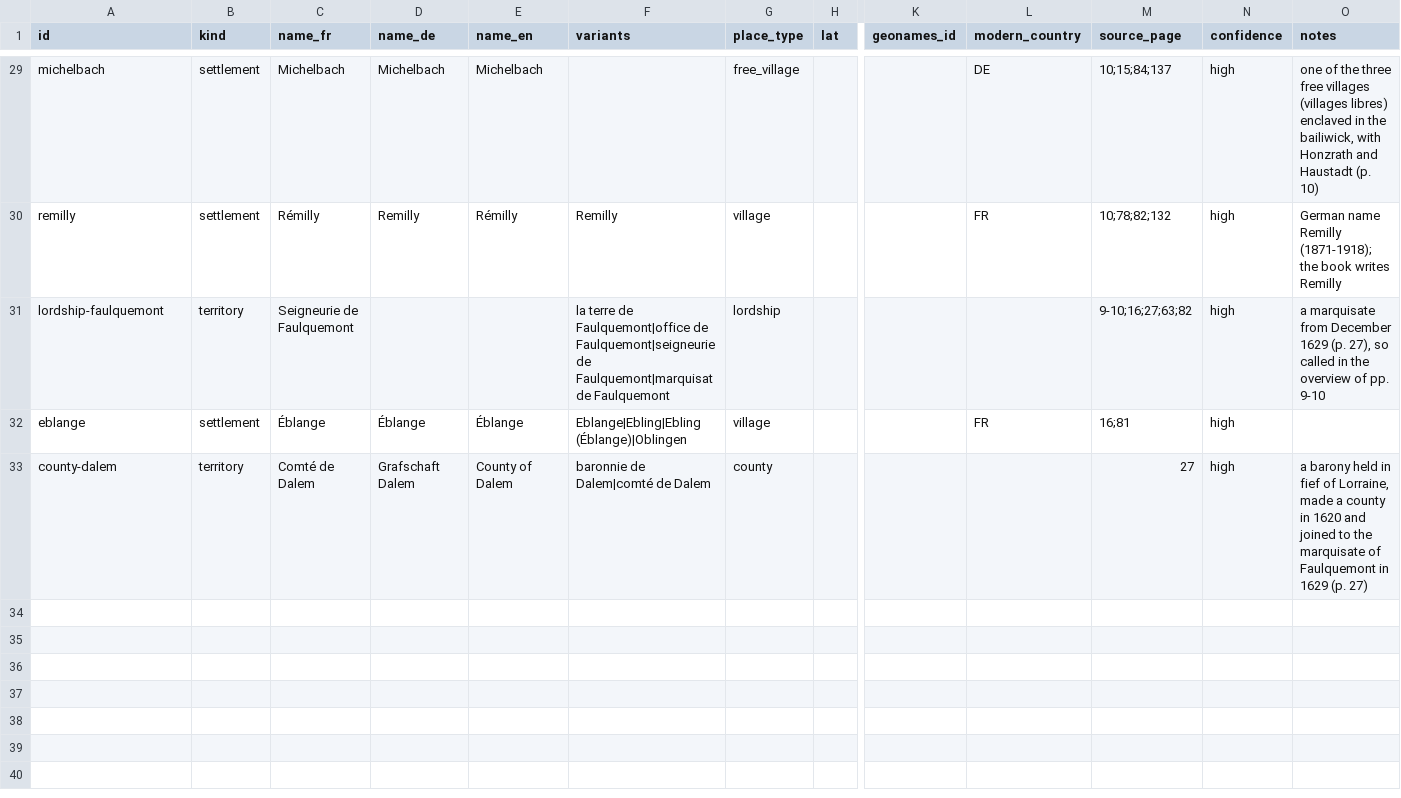
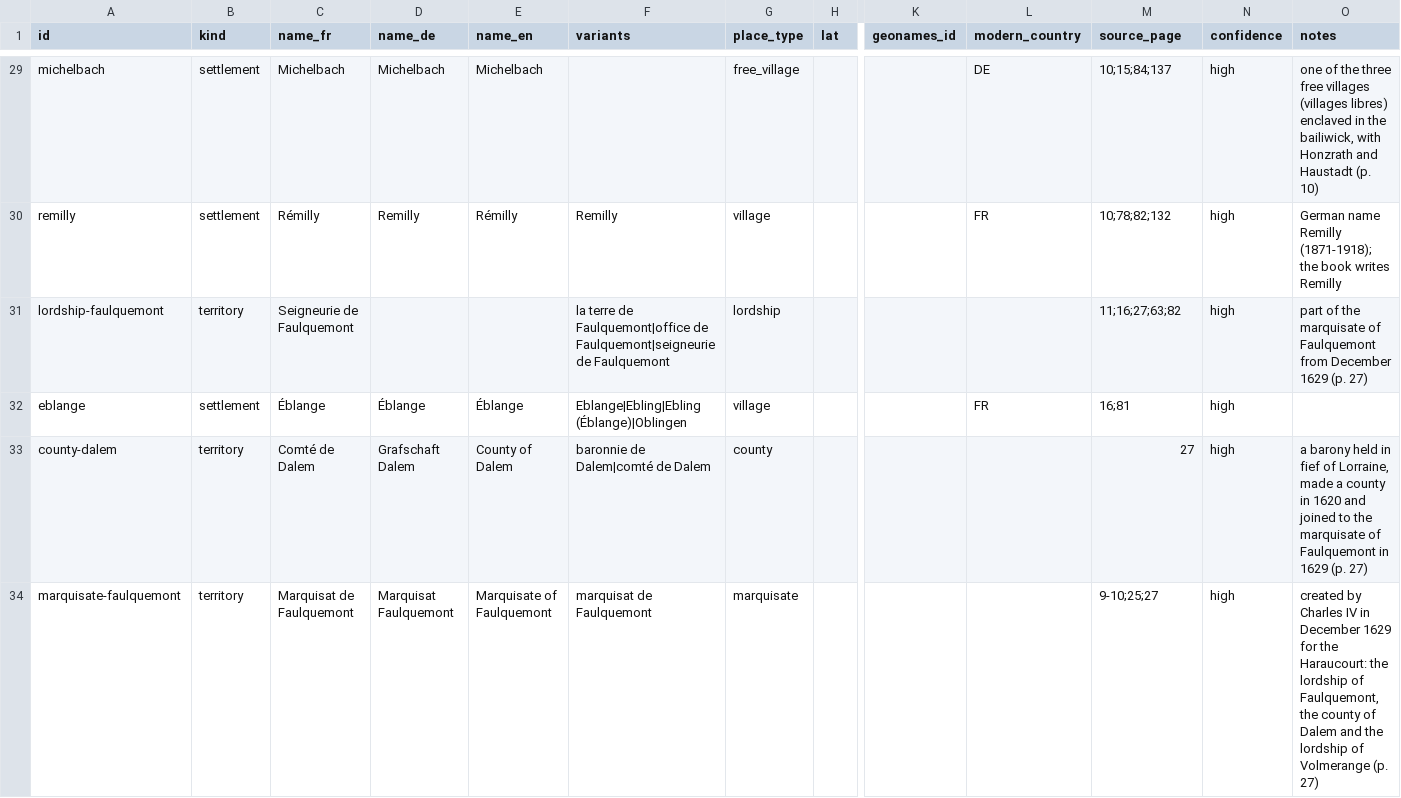
Before and after one commit to skachano/hist-map_gb1600, a CSV file: data/curated/manual/places.csv, drawn as a sheet; only a part is shown, gaps mark what is left out; rows hold the shown columns only; the diff covers the shown part only; the diff names each change by its address in the sheet, - before the commit and + after, or states it on an @@ line.

```diff
--- a/data/curated/manual/places.csv
+++ b/data/curated/manual/places.csv
-F31 (variants): …Faulquemont|seigneurie de Faulquemont|marquisat de Faulquemont
+F31 (variants): …Faulquemont|seigneurie de Faulquemont
-M31 (source_page): 9-10;16;27;63;82
+M31 (source_page): 11;16;27;63;82
-O31 (notes): a marquisate from December 1629 (p. 27), so called in the overview of pp. 9-10
+O31 (notes): part of the marquisate of Faulquemont from December 1629 (p. 27)
+row 34: marquisate-faulquemont | territory | Marquisat de Faulquemont | Marquisat Faulquemont | Marquisate of Faulquemont | marquisat de Faulquemont | marquisate |  |  |  | 9-10;25;27 | high | created by Charles IV in December 1629 for the Haraucourt: the lordship of Faulquemont, the county of Dalem and the lordship of Volmerange (p. 27)
```
Also changed, not shown: 4 added rows elsewhere in this file, data/curated/geocoding.csv, data/curated/manual/memberships.csv, 20 other files.
